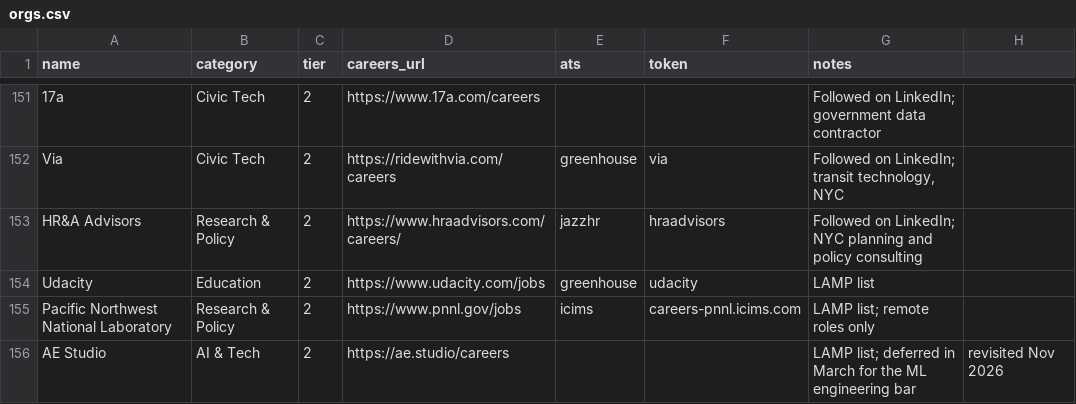
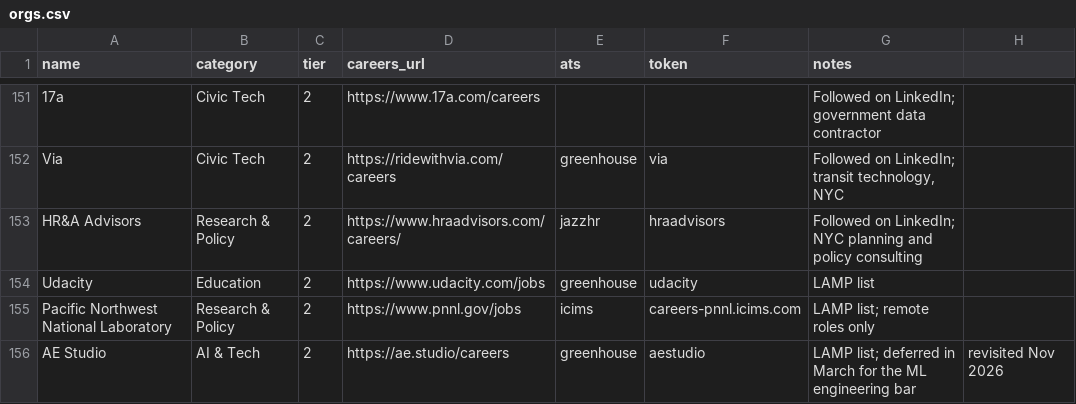
Before and after one commit to dmehta94/jobs-feed, a CSV file: orgs.csv, drawn as a sheet; only a part is shown, gaps mark what is left out.

```diff
--- a/orgs.csv
+++ b/orgs.csv
@@ -155,2 +155,2 @@ Udacity,Education,2,https://www.udacity.com/jobs,greenhouse,udacity,LAMP list
 Pacific Northwest National Laboratory,Research & Policy,2,https://www.pnnl.gov/jobs,icims,careers-pnnl.icims.com,LAMP list; remote roles only
-AE Studio,AI & Tech,2,https://ae.studio/careers,,,LAMP list; deferred in March for the ML engineering bar, revisited Nov 2026
+AE Studio,AI & Tech,2,https://ae.studio/careers,greenhouse,aestudio,LAMP list; deferred in March for the ML engineering bar, revisited Nov 2026
```
